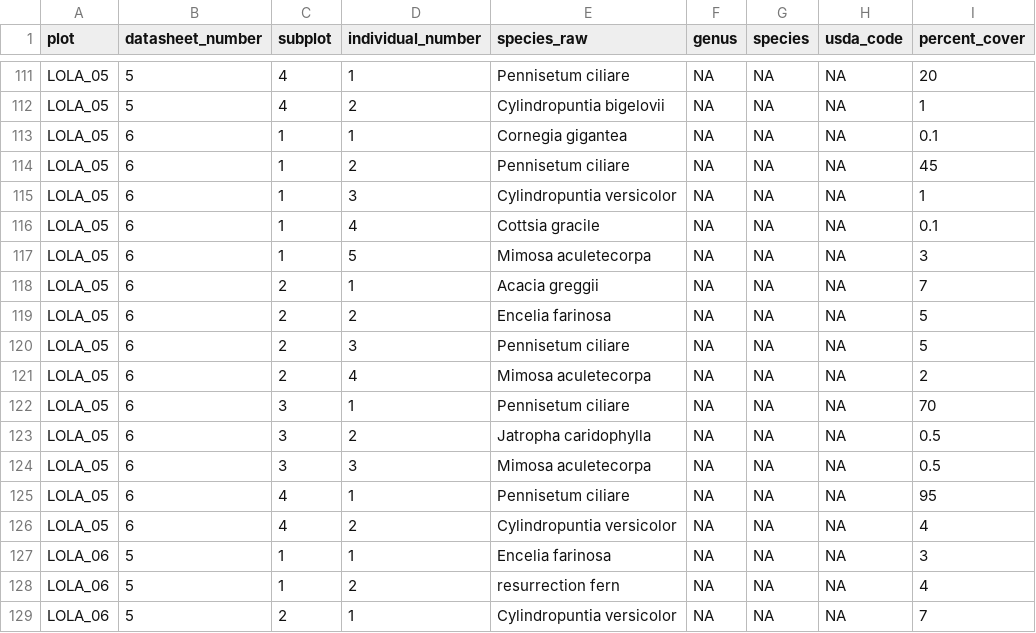
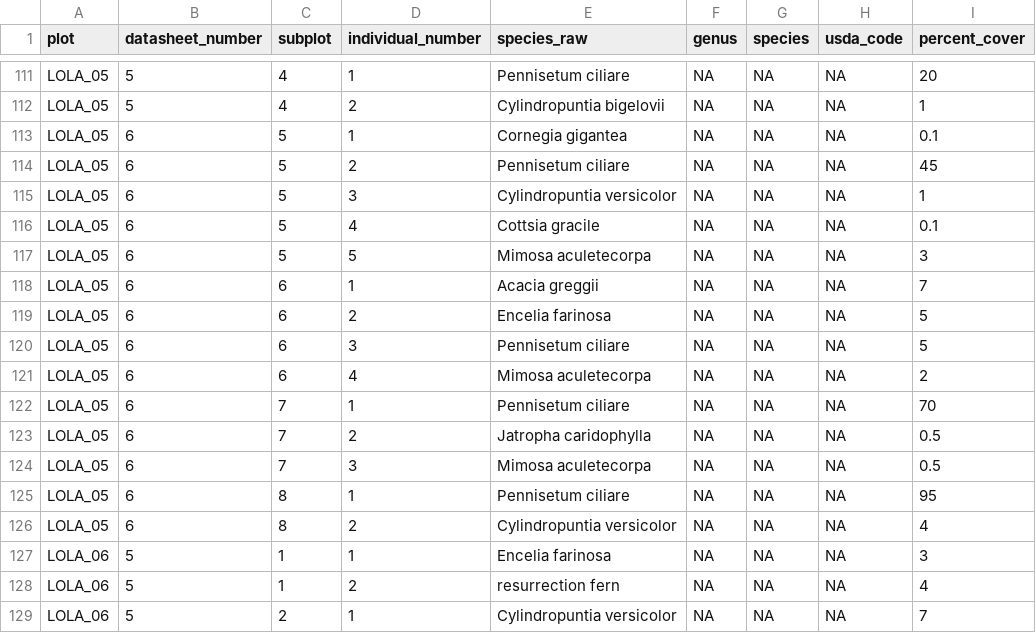
Before and after one commit to admahood/buffelgrass, a CSV file: data/diversity_cleaned_EF.csv, drawn as a sheet; only a part is shown, gaps mark what is left out; the diff names each change by its address in the sheet, - before the commit and + after, or states it on an @@ line.

```diff
--- a/data/diversity_cleaned_EF.csv
+++ b/data/diversity_cleaned_EF.csv
-C113:C117 (subplot): 1
+C113:C117 (subplot): 5
-C118:C121 (subplot): 2
+C118:C121 (subplot): 6
-C122:C124 (subplot): 3
+C122:C124 (subplot): 7
-C125:C126 (subplot): 4
+C125:C126 (subplot): 8
```
Also changed, not shown: 22 other files.
